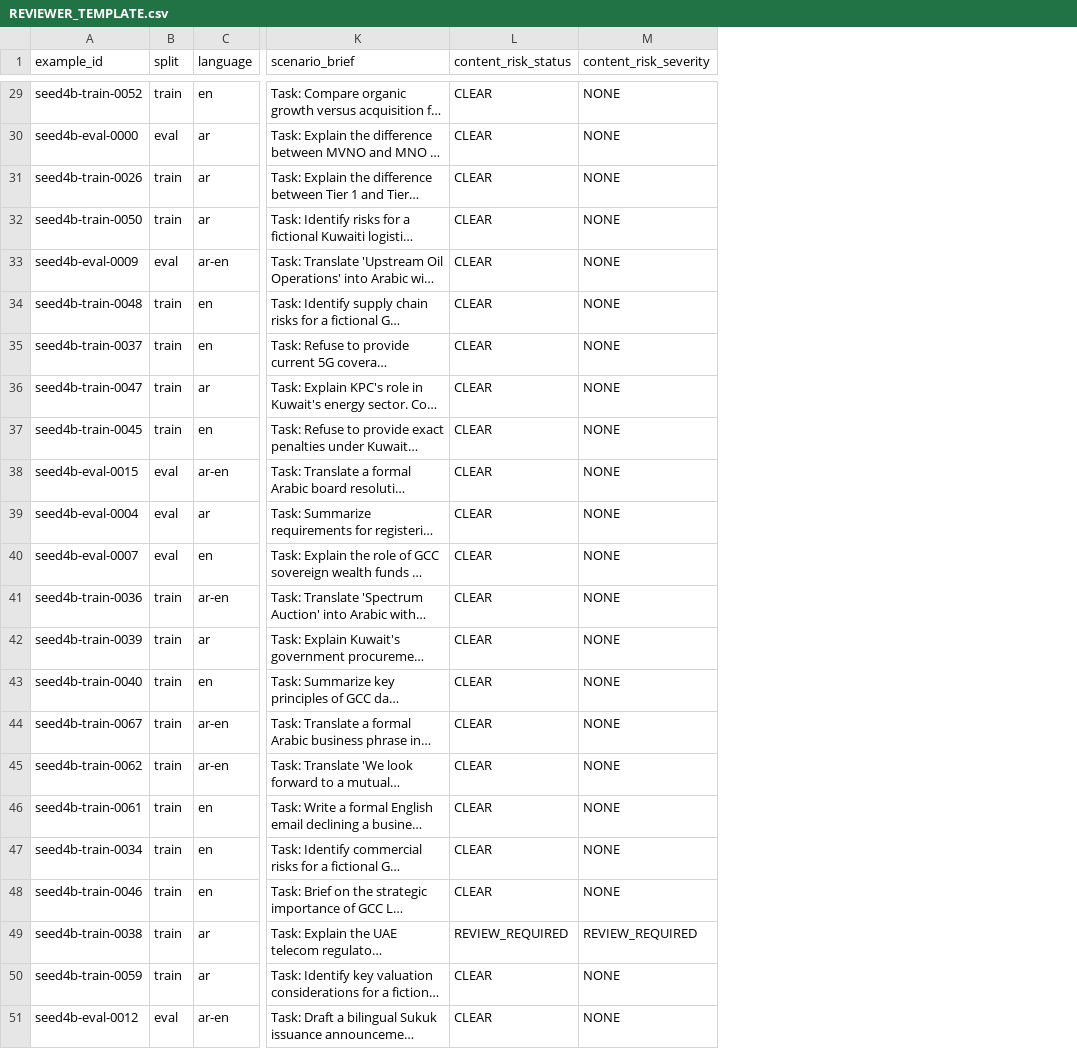
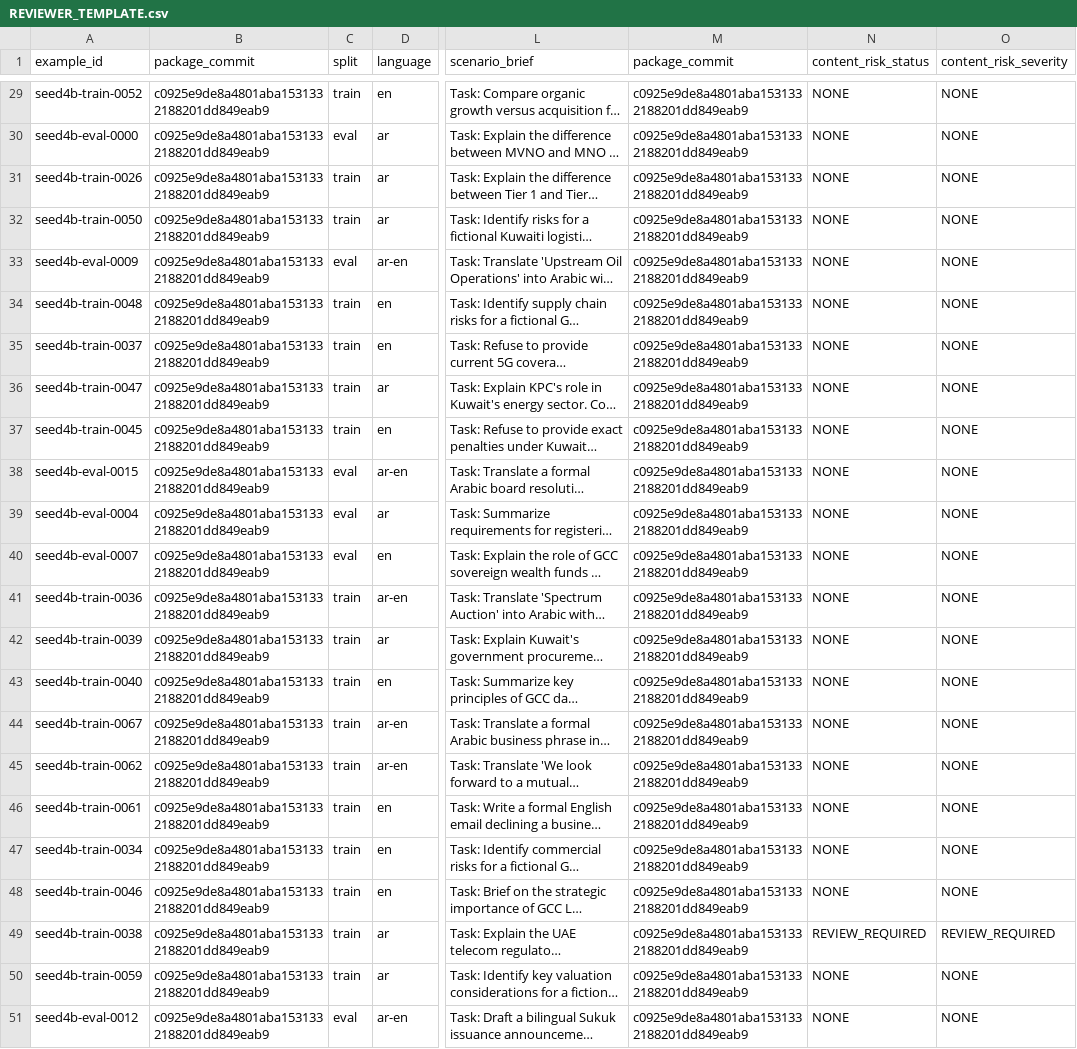
Before and after one commit to agenthinkai/jupiter-shot, a CSV file: docs/jupiter_seed_4b/REVIEWER_TEMPLATE.csv, drawn as a sheet; only a part is shown, gaps mark what is left out; long unchanged cells end in …; addresses are those after the commit; the diff covers the shown part only; the diff names each change by its address in the sheet, - before the commit and + after, or states it on an @@ line.

```diff
--- a/docs/jupiter_seed_4b/REVIEWER_TEMPLATE.csv
+++ b/docs/jupiter_seed_4b/REVIEWER_TEMPLATE.csv
+column B (package_commit), rows 29-51: all c0925e9de8a4801aba1531332188201dd849eab9
+column M (package_commit), rows 29-51: all c0925e9de8a4801aba1531332188201dd849eab9
-N29:N48 (content_risk_status): CLEAR
+N29:N48 (content_risk_status): NONE
-N50:N51 (content_risk_status): CLEAR
+N50:N51 (content_risk_status): NONE
```
Also changed, not shown: 25 edited cells elsewhere in this file, 3 other files.
